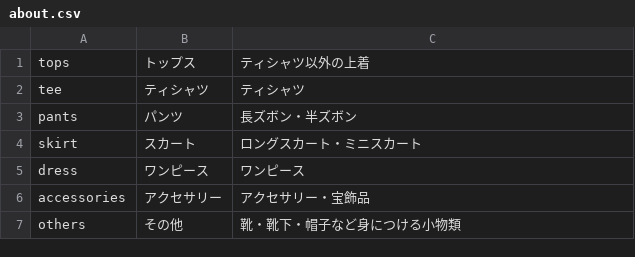
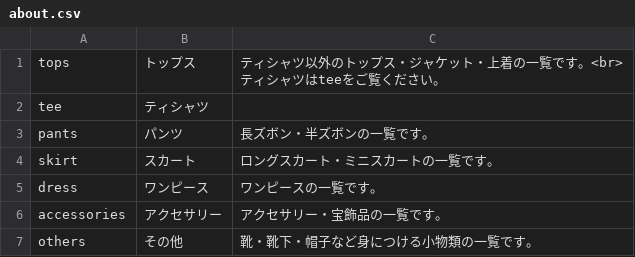
Before and after one commit to akutagawaayumi/img, a CSV file: about.csv, drawn as a sheet.

Commit message:
Update about.csv

```diff
--- a/about.csv
+++ b/about.csv
@@ -1,7 +1,8 @@
-tops,"トップス","ティシャツ以外の上着",
-tee,"ティシャツ","ティシャツ",
-pants,"パンツ","長ズボン・半ズボン",
-skirt,"スカート","ロングスカート・ミニスカート",
-dress,"ワンピース","ワンピース",
-accessories,"アクセサリー","アクセサリー・宝飾品",
-others,"その他","靴・靴下・帽子など身につける小物類",
+tops,"トップス","ティシャツ以外のトップス・ジャケット・上着の一覧です。<br>
+ティシャツはteeをご覧ください。",
+tee,"ティシャツ","",
+pants,"パンツ","長ズボン・半ズボンの一覧です。",
+skirt,"スカート","ロングスカート・ミニスカートの一覧です。",
+dress,"ワンピース","ワンピースの一覧です。",
+accessories,"アクセサリー","アクセサリー・宝飾品の一覧です。",
+others,"その他","靴・靴下・帽子など身につける小物類の一覧です。",
```
